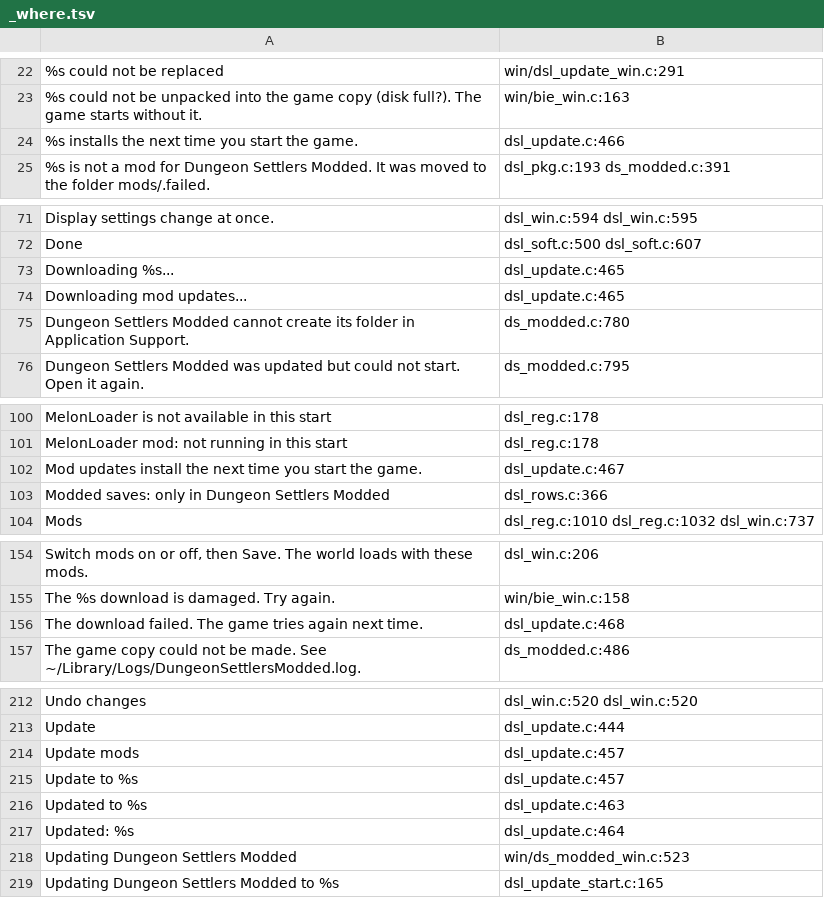
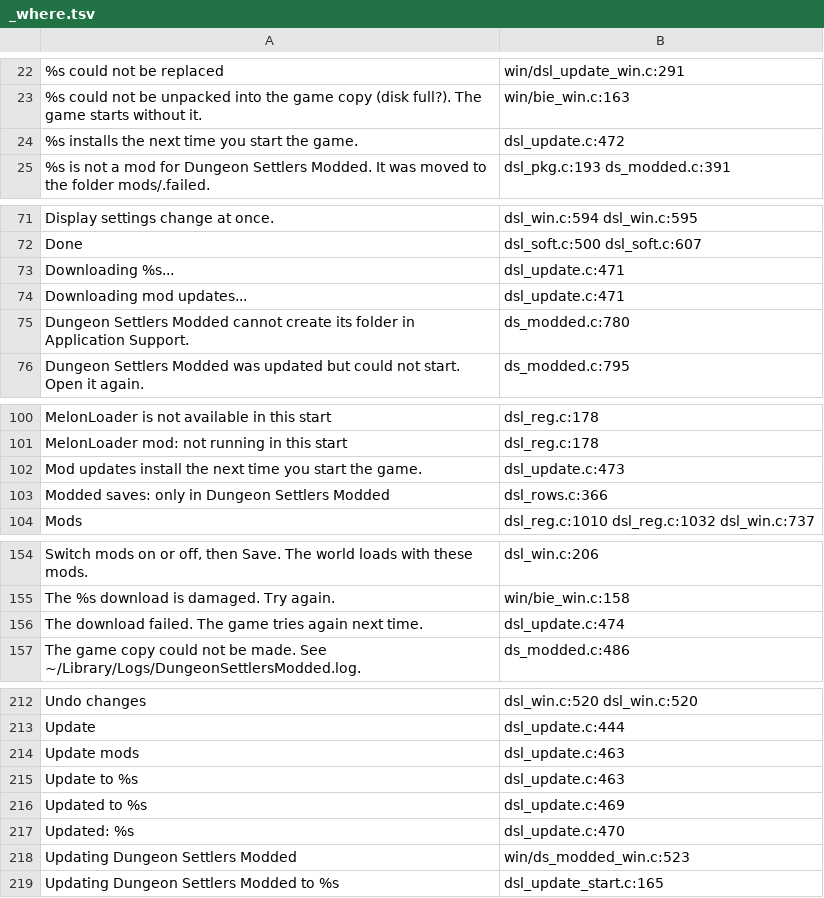
Before and after one commit to AmfiLogos/ds_modloader, a TSV file: loader/lang/_where.tsv, drawn as a sheet; only a part is shown, gaps mark what is left out.

```diff
--- a/loader/lang/_where.tsv
+++ b/loader/lang/_where.tsv
@@ -23,3 +23,3 @@
 "%s could not be unpacked into the game copy (disk full?). The game starts without it."	win/bie_win.c:163
-"%s installs the next time you start the game."	dsl_update.c:466
+"%s installs the next time you start the game."	dsl_update.c:472
 "%s is not a mod for Dungeon Settlers Modded. It was moved to the folder mods/.failed."	dsl_pkg.c:193 ds_modded.c:391
@@ -72,4 +72,4 @@
 "Done"	dsl_soft.c:500 dsl_soft.c:607
-"Downloading %s..."	dsl_update.c:465
-"Downloading mod updates..."	dsl_update.c:465
+"Downloading %s..."	dsl_update.c:471
+"Downloading mod updates..."	dsl_update.c:471
 "Dungeon Settlers Modded cannot create its folder in Application Support."	ds_modded.c:780
@@ -101,3 +101,3 @@
 "MelonLoader mod: not running in this start"	dsl_reg.c:178
-"Mod updates install the next time you start the game."	dsl_update.c:467
+"Mod updates install the next time you start the game."	dsl_update.c:473
 "Modded saves: only in Dungeon Settlers Modded"	dsl_rows.c:366
@@ -155,3 +155,3 @@
 "The %s download is damaged. Try again."	win/bie_win.c:158
-"The download failed. The game tries again next time."	dsl_update.c:468
+"The download failed. The game tries again next time."	dsl_update.c:474
 "The game copy could not be made. See ~/Library/Logs/DungeonSettlersModded.log."	ds_modded.c:486
@@ -213,6 +213,6 @@
 "Update"	dsl_update.c:444
-"Update mods"	dsl_update.c:457
-"Update to %s"	dsl_update.c:457
-"Updated to %s"	dsl_update.c:463
-"Updated: %s"	dsl_update.c:464
+"Update mods"	dsl_update.c:463
+"Update to %s"	dsl_update.c:463
+"Updated to %s"	dsl_update.c:469
+"Updated: %s"	dsl_update.c:470
 "Updating Dungeon Settlers Modded"	win/ds_modded_win.c:523
```
Also changed, not shown: 1 other file.
